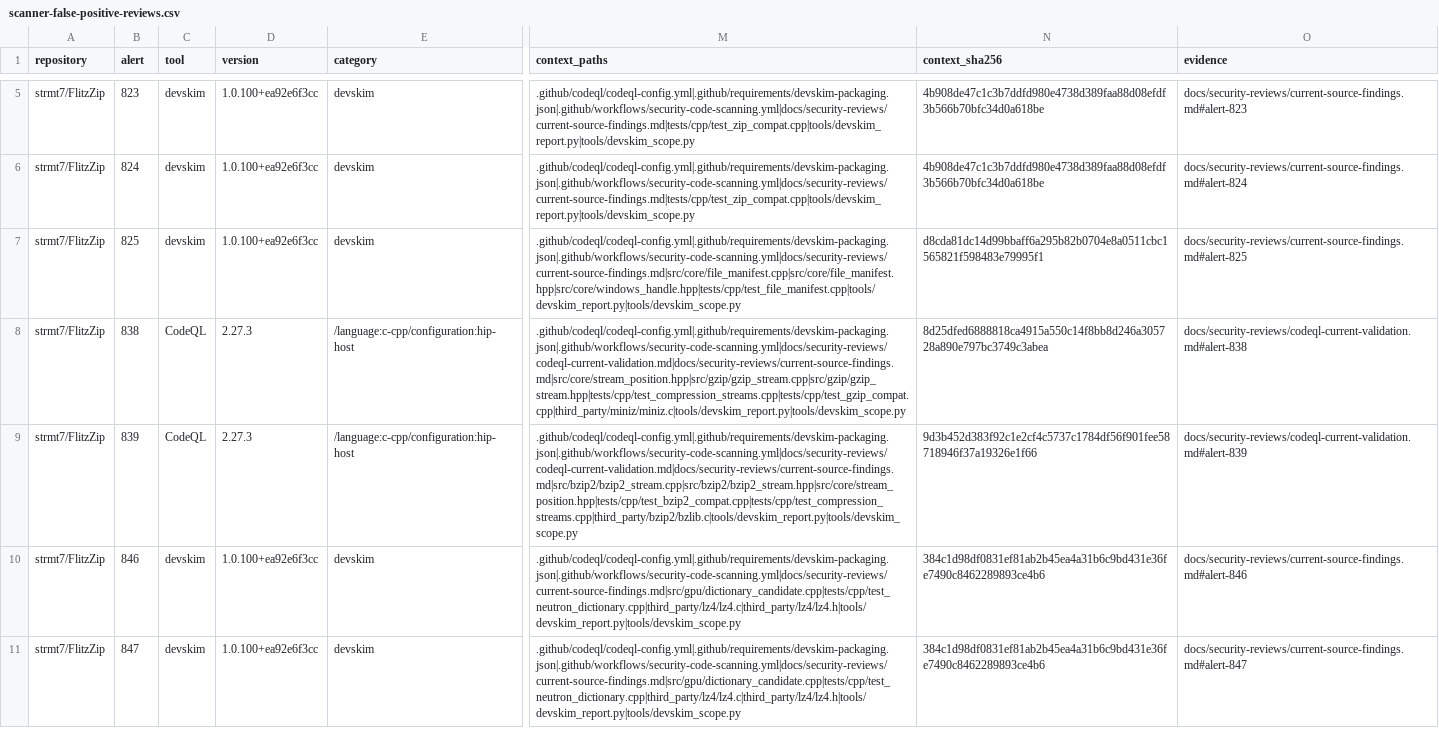
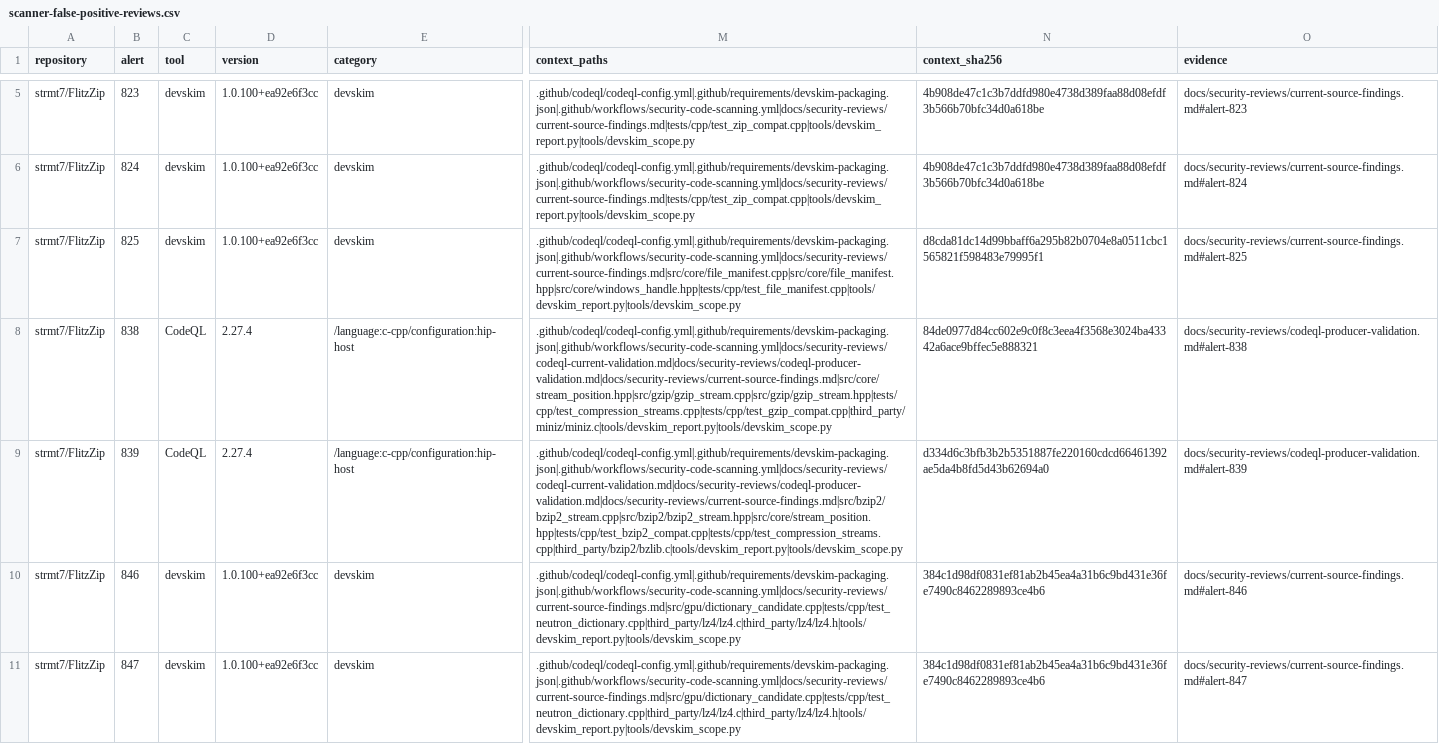
Before and after one commit to strmt7/FlitzZip, a CSV file: .github/scanner-false-positive-reviews.csv, drawn as a sheet; only a part is shown, gaps mark what is left out; the diff covers the shown part only; the diff names each change by its address in the sheet, - before the commit and + after, or states it on an @@ line.

Commit message:
Preserve complete scanner inventories and renew exact CodeQL reviews
Route DeepSource triage from AGENTS.md to the existing portable paginated inventory client and canonical skill/runbook. Require a complete source-matched manifest rather than a capped CLI export; the 15 offline retrieval regressions pass.

Individually revalidate 20 existing CodeQL reports against both complete 2.27.4 CPU/HIP-host SARIFs and unchanged source/caller contracts. Renew only the 31 exact observed category records, retain raw reports and expiry checks, and record each source rationale. No detector, source path or finding is suppressed.

Refresh the zizmor input and hash lock to 1.32.0. An isolated hash-verified Windows install passes dependency checks and reports no workflow findings; an alias control produces both expected injection reports. Upstream beta-anchor warning is retained; hosted Linux execution remains required.

Validation: affected review, instruction and lock verification batches passed (9, 6 and 8 commands). No native source change, compression benchmark or performance measurement.

```diff
--- a/.github/scanner-false-positive-reviews.csv
+++ b/.github/scanner-false-positive-reviews.csv
-D8:D9 (version): 2.27.3
+D8:D9 (version): 2.27.4
-M8 (context_paths): .github/codeql/codeql-config.yml|.github/requirements/devskim-packaging.json|.github/workflows/security-code-scanning.yml|docs/security-reviews/codeql-current-validation.md|docs/security-reviews/current-source-findings.md|src/core/stream_position.hpp|src/gzip/gzip_stream.cpp|src/gzip/gzip_stream.hpp|tests/cpp/test_compression_streams.cpp|tests/cpp/test_gzip_compat.cpp|third_party/miniz/miniz.c|tools/devskim_report.py|tools/devskim_scope.py
+M8 (context_paths): .github/codeql/codeql-config.yml|.github/requirements/devskim-packaging.json|.github/workflows/security-code-scanning.yml|docs/security-reviews/codeql-current-validation.md|docs/security-reviews/codeql-producer-validation.md|docs/security-reviews/current-source-findings.md|src/core/stream_position.hpp|src/gzip/gzip_stream.cpp|src/gzip/gzip_stream.hpp|tests/cpp/test_compression_streams.cpp|tests/cpp/test_gzip_compat.cpp|third_party/miniz/miniz.c|tools/devskim_report.py|tools/devskim_scope.py
-N8 (context_sha256): 8d25dfed6888818ca4915a550c14f8bb8d246a305728a890e797bc3749c3abea
+N8 (context_sha256): 84de0977d84cc602e9c0f8c3eea4f3568e3024ba43342a6ace9bffec5e888321
-O8 (evidence): docs/security-reviews/codeql-current-validation.md#alert-838
+O8 (evidence): docs/security-reviews/codeql-producer-validation.md#alert-838
-M9 (context_paths): .github/codeql/codeql-config.yml|.github/requirements/devskim-packaging.json|.github/workflows/security-code-scanning.yml|docs/security-reviews/codeql-current-validation.md|docs/security-reviews/current-source-findings.md|src/bzip2/bzip2_stream.cpp|src/bzip2/bzip2_stream.hpp|src/core/stream_position.hpp|tests/cpp/test_bzip2_compat.cpp|tests/cpp/test_compression_streams.cpp|third_party/bzip2/bzlib.c|tools/devskim_report.py|tools/devskim_scope.py
+M9 (context_paths): .github/codeql/codeql-config.yml|.github/requirements/devskim-packaging.json|.github/workflows/security-code-scanning.yml|docs/security-reviews/codeql-current-validation.md|docs/security-reviews/codeql-producer-validation.md|docs/security-reviews/current-source-findings.md|src/bzip2/bzip2_stream.cpp|src/bzip2/bzip2_stream.hpp|src/core/stream_position.hpp|tests/cpp/test_bzip2_compat.cpp|tests/cpp/test_compression_streams.cpp|third_party/bzip2/bzlib.c|tools/devskim_report.py|tools/devskim_scope.py
-N9 (context_sha256): 9d3b452d383f92c1e2cf4c5737c1784df56f901fee58718946f37a19326e1f66
+N9 (context_sha256): d334d6c3bfb3b2b5351887fe220160cdcd66461392ae5da4b8fd5d43b62694a0
-O9 (evidence): docs/security-reviews/codeql-current-validation.md#alert-839
+O9 (evidence): docs/security-reviews/codeql-producer-validation.md#alert-839
```
Also changed, not shown: 116 edited cells elsewhere in this file, 4 other files.
